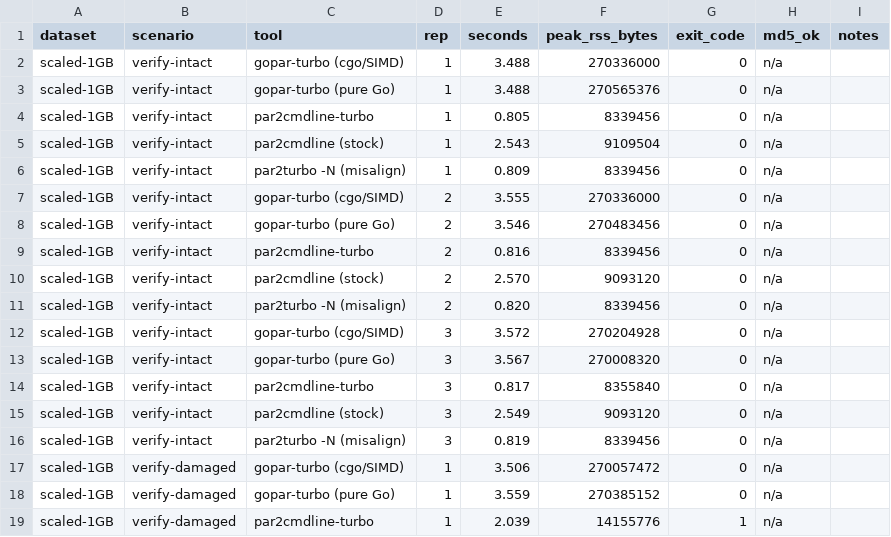
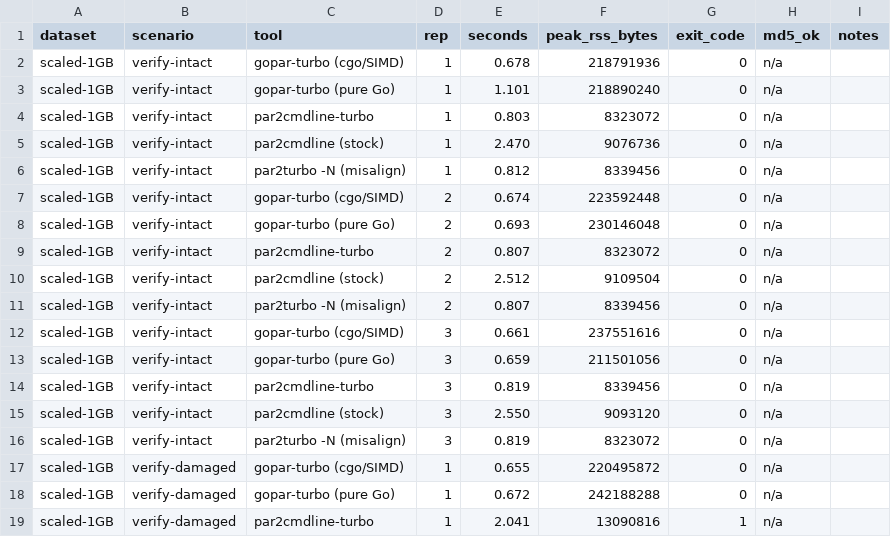
Before and after one commit to javi11/gopar-turbo, a CSV file: bench/results.csv, drawn as a sheet; only a part is shown; the diff covers the shown part only.

```diff
--- a/bench/results.csv
+++ b/bench/results.csv
@@ -1,19 +1,19 @@
 dataset,scenario,tool,rep,seconds,peak_rss_bytes,exit_code,md5_ok,notes
-scaled-1GB,verify-intact,gopar-turbo (cgo/SIMD),1,3.488,270336000,0,n/a,
-scaled-1GB,verify-intact,gopar-turbo (pure Go),1,3.488,270565376,0,n/a,
-scaled-1GB,verify-intact,par2cmdline-turbo,1,0.805,8339456,0,n/a,
-scaled-1GB,verify-intact,par2cmdline (stock),1,2.543,9109504,0,n/a,
-scaled-1GB,verify-intact,par2turbo -N (misalign),1,0.809,8339456,0,n/a,
-scaled-1GB,verify-intact,gopar-turbo (cgo/SIMD),2,3.555,270336000,0,n/a,
-scaled-1GB,verify-intact,gopar-turbo (pure Go),2,3.546,270483456,0,n/a,
-scaled-1GB,verify-intact,par2cmdline-turbo,2,0.816,8339456,0,n/a,
-scaled-1GB,verify-intact,par2cmdline (stock),2,2.570,9093120,0,n/a,
-scaled-1GB,verify-intact,par2turbo -N (misalign),2,0.820,8339456,0,n/a,
-scaled-1GB,verify-intact,gopar-turbo (cgo/SIMD),3,3.572,270204928,0,n/a,
-scaled-1GB,verify-intact,gopar-turbo (pure Go),3,3.567,270008320,0,n/a,
-scaled-1GB,verify-intact,par2cmdline-turbo,3,0.817,8355840,0,n/a,
-scaled-1GB,verify-intact,par2cmdline (stock),3,2.549,9093120,0,n/a,
-scaled-1GB,verify-intact,par2turbo -N (misalign),3,0.819,8339456,0,n/a,
-scaled-1GB,verify-damaged,gopar-turbo (cgo/SIMD),1,3.506,270057472,0,n/a,
-scaled-1GB,verify-damaged,gopar-turbo (pure Go),1,3.559,270385152,0,n/a,
-scaled-1GB,verify-damaged,par2cmdline-turbo,1,2.039,14155776,1,n/a,
+scaled-1GB,verify-intact,gopar-turbo (cgo/SIMD),1,0.678,218791936,0,n/a,
+scaled-1GB,verify-intact,gopar-turbo (pure Go),1,1.101,218890240,0,n/a,
+scaled-1GB,verify-intact,par2cmdline-turbo,1,0.803,8323072,0,n/a,
+scaled-1GB,verify-intact,par2cmdline (stock),1,2.470,9076736,0,n/a,
+scaled-1GB,verify-intact,par2turbo -N (misalign),1,0.812,8339456,0,n/a,
+scaled-1GB,verify-intact,gopar-turbo (cgo/SIMD),2,0.674,223592448,0,n/a,
+scaled-1GB,verify-intact,gopar-turbo (pure Go),2,0.693,230146048,0,n/a,
+scaled-1GB,verify-intact,par2cmdline-turbo,2,0.807,8323072,0,n/a,
+scaled-1GB,verify-intact,par2cmdline (stock),2,2.512,9109504,0,n/a,
+scaled-1GB,verify-intact,par2turbo -N (misalign),2,0.807,8339456,0,n/a,
+scaled-1GB,verify-intact,gopar-turbo (cgo/SIMD),3,0.661,237551616,0,n/a,
+scaled-1GB,verify-intact,gopar-turbo (pure Go),3,0.659,211501056,0,n/a,
+scaled-1GB,verify-intact,par2cmdline-turbo,3,0.819,8339456,0,n/a,
+scaled-1GB,verify-intact,par2cmdline (stock),3,2.550,9093120,0,n/a,
+scaled-1GB,verify-intact,par2turbo -N (misalign),3,0.819,8323072,0,n/a,
+scaled-1GB,verify-damaged,gopar-turbo (cgo/SIMD),1,0.655,220495872,0,n/a,
+scaled-1GB,verify-damaged,gopar-turbo (pure Go),1,0.672,242188288,0,n/a,
+scaled-1GB,verify-damaged,par2cmdline-turbo,1,2.041,13090816,1,n/a,
```
Also changed, not shown: 116 edited cells elsewhere in this file, 2 other files.
